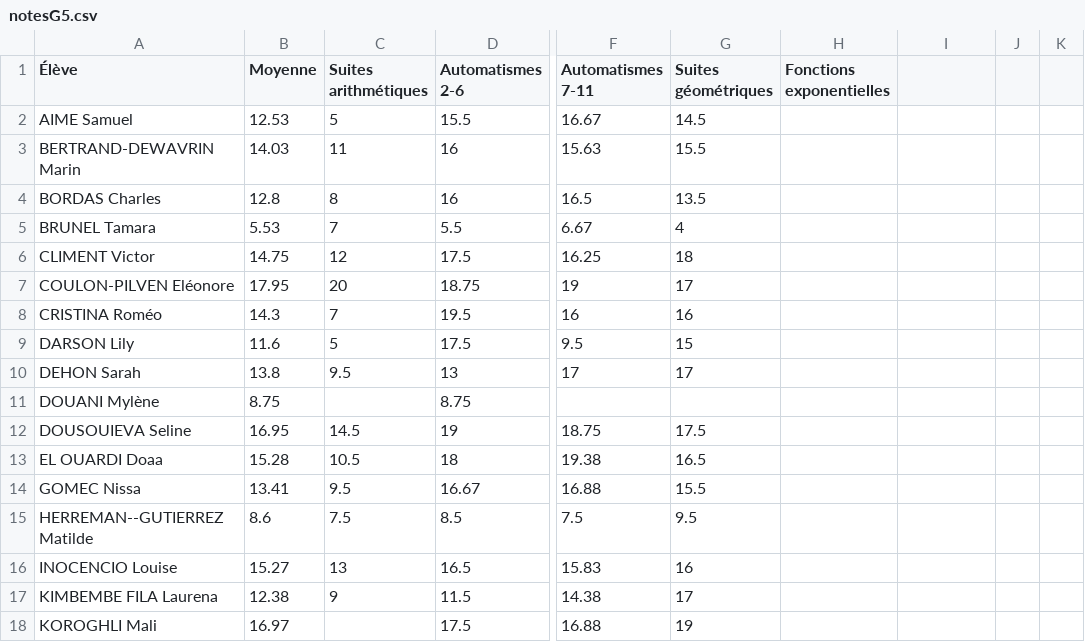
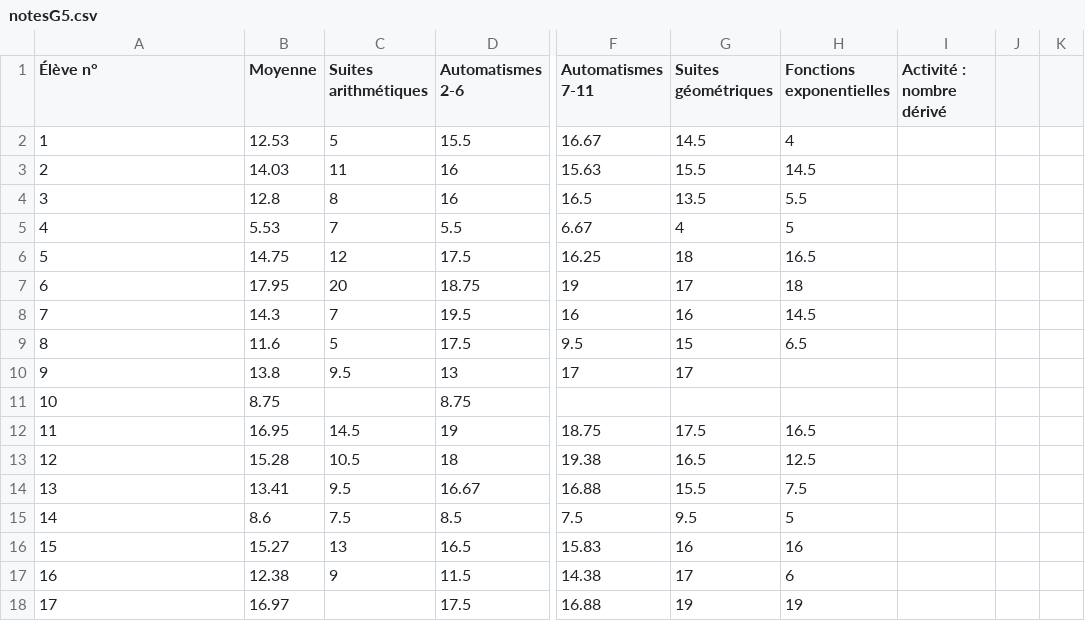
Before and after one commit to Mattuuuuh/Maths-1ere-specifique, a CSV file: stats/notesG5.csv, drawn as a sheet; only a part is shown, gaps mark what is left out; the diff covers the shown part only; the diff names each change by its address in the sheet, - before the commit and + after, or states it on an @@ line.

Commit message:
F° exp.

```diff
--- a/stats/notesG5.csv
+++ b/stats/notesG5.csv
-A1: Élève
+A1: Élève n°
-I1: (empty)
+I1: Activité : nombre dérivé
-A2 (Élève n°): AIME Samuel
+A2 (Élève n°): 1
-H2 (Fonctions exponentielles): (empty)
+H2 (Fonctions exponentielles): 4
-A3 (Élève n°): BERTRAND-DEWAVRIN Marin
+A3 (Élève n°): 2
-H3 (Fonctions exponentielles): (empty)
+H3 (Fonctions exponentielles): 14.5
-A4 (Élève n°): BORDAS Charles
+A4 (Élève n°): 3
-H4 (Fonctions exponentielles): (empty)
+H4 (Fonctions exponentielles): 5.5
-A5 (Élève n°): BRUNEL Tamara
+A5 (Élève n°): 4
-H5 (Fonctions exponentielles): (empty)
+H5 (Fonctions exponentielles): 5
-A6 (Élève n°): CLIMENT Victor
+A6 (Élève n°): 5
-H6 (Fonctions exponentielles): (empty)
+H6 (Fonctions exponentielles): 16.5
-A7 (Élève n°): COULON-PILVEN Eléonore
+A7 (Élève n°): 6
-H7 (Fonctions exponentielles): (empty)
+H7 (Fonctions exponentielles): 18
-A8 (Élève n°): CRISTINA Roméo
+A8 (Élève n°): 7
-H8 (Fonctions exponentielles): (empty)
+H8 (Fonctions exponentielles): 14.5
-A9 (Élève n°): DARSON Lily
+A9 (Élève n°): 8
-H9 (Fonctions exponentielles): (empty)
+H9 (Fonctions exponentielles): 6.5
-A10 (Élève n°): DEHON Sarah
+A10 (Élève n°): 9
-A11 (Élève n°): DOUANI Mylène
+A11 (Élève n°): 10
-A12 (Élève n°): DOUSOUIEVA Seline
+A12 (Élève n°): 11
-H12 (Fonctions exponentielles): (empty)
+H12 (Fonctions exponentielles): 16.5
-A13 (Élève n°): EL OUARDI Doaa
+A13 (Élève n°): 12
-H13 (Fonctions exponentielles): (empty)
+H13 (Fonctions exponentielles): 12.5
-A14 (Élève n°): GOMEC Nissa
+A14 (Élève n°): 13
-H14 (Fonctions exponentielles): (empty)
+H14 (Fonctions exponentielles): 7.5
-A15 (Élève n°): HERREMAN--GUTIERREZ Matilde
+A15 (Élève n°): 14
-H15 (Fonctions exponentielles): (empty)
+H15 (Fonctions exponentielles): 5
-A16 (Élève n°): INOCENCIO Louise
+A16 (Élève n°): 15
-H16 (Fonctions exponentielles): (empty)
+H16 (Fonctions exponentielles): 16
-A17 (Élève n°): KIMBEMBE FILA Laurena
+A17 (Élève n°): 16
-H17 (Fonctions exponentielles): (empty)
+H17 (Fonctions exponentielles): 6
-A18 (Élève n°): KOROGHLI Mali
+A18 (Élève n°): 17
-H18 (Fonctions exponentielles): (empty)
+H18 (Fonctions exponentielles): 19
```
Also changed, not shown: 1 added row, 1 removed row and 39 edited cells elsewhere in this file.
